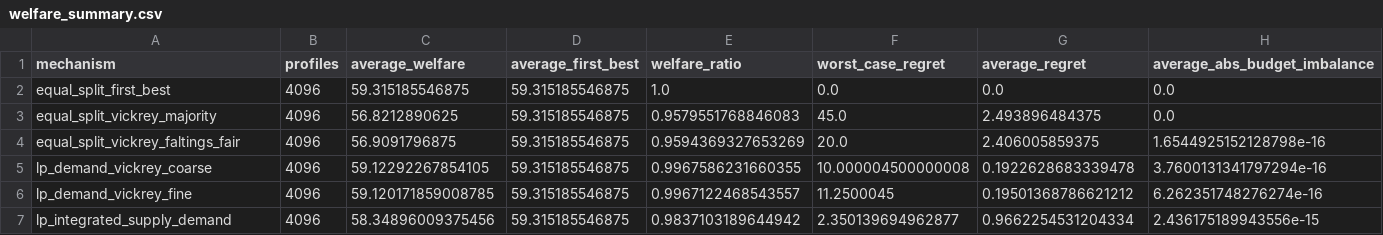
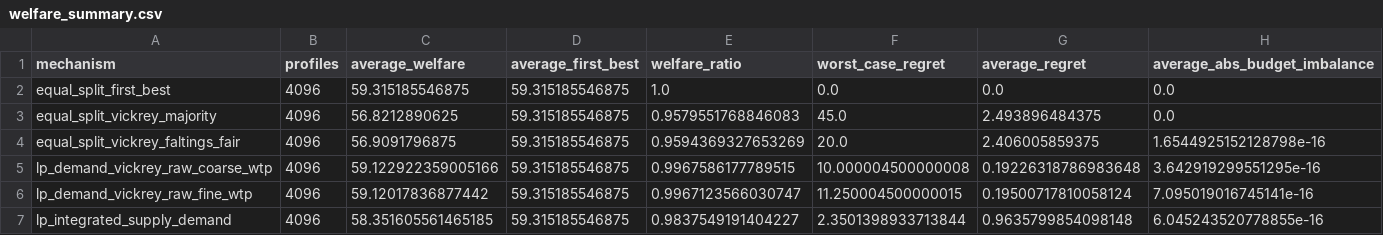
Before and after one commit to pimpale/choremarket, a CSV file: laboratory/results/n3/welfare_summary.csv, drawn as a sheet.

```diff
--- a/laboratory/results/n3/welfare_summary.csv
+++ b/laboratory/results/n3/welfare_summary.csv
@@ -4,4 +4,4 @@ equal_split_vickrey_majority,4096,56.8212890625,59.315185546875,0.95795517688460
 equal_split_vickrey_faltings_fair,4096,56.9091796875,59.315185546875,0.9594369327653269,20.0,2.406005859375,1.6544925152128798e-16
-lp_demand_vickrey_coarse,4096,59.12292267854105,59.315185546875,0.9967586231660355,10.000004500000008,0.1922628683339478,3.7600131341797294e-16
-lp_demand_vickrey_fine,4096,59.120171859008785,59.315185546875,0.9967122468543557,11.2500045,0.19501368786621212,6.262351748276274e-16
-lp_integrated_supply_demand,4096,58.34896009375456,59.315185546875,0.9837103189644942,2.350139694962877,0.9662254531204334,2.436175189943556e-15
+lp_demand_vickrey_raw_coarse_wtp,4096,59.122922359005166,59.315185546875,0.9967586177789515,10.000004500000008,0.19226318786983648,3.642919299551295e-16
+lp_demand_vickrey_raw_fine_wtp,4096,59.12017836877442,59.315185546875,0.9967123566030747,11.250004500000015,0.19500717810058124,7.095019016745141e-16
+lp_integrated_supply_demand,4096,58.351605561465185,59.315185546875,0.9837549191404227,2.3501398933713844,0.9635799854098148,6.045243520778855e-16
```
Also changed, not shown: laboratory/results/n3/demand_lp_solutions.csv, laboratory/results/n3/mechanism_audits.csv, 44 other files.
